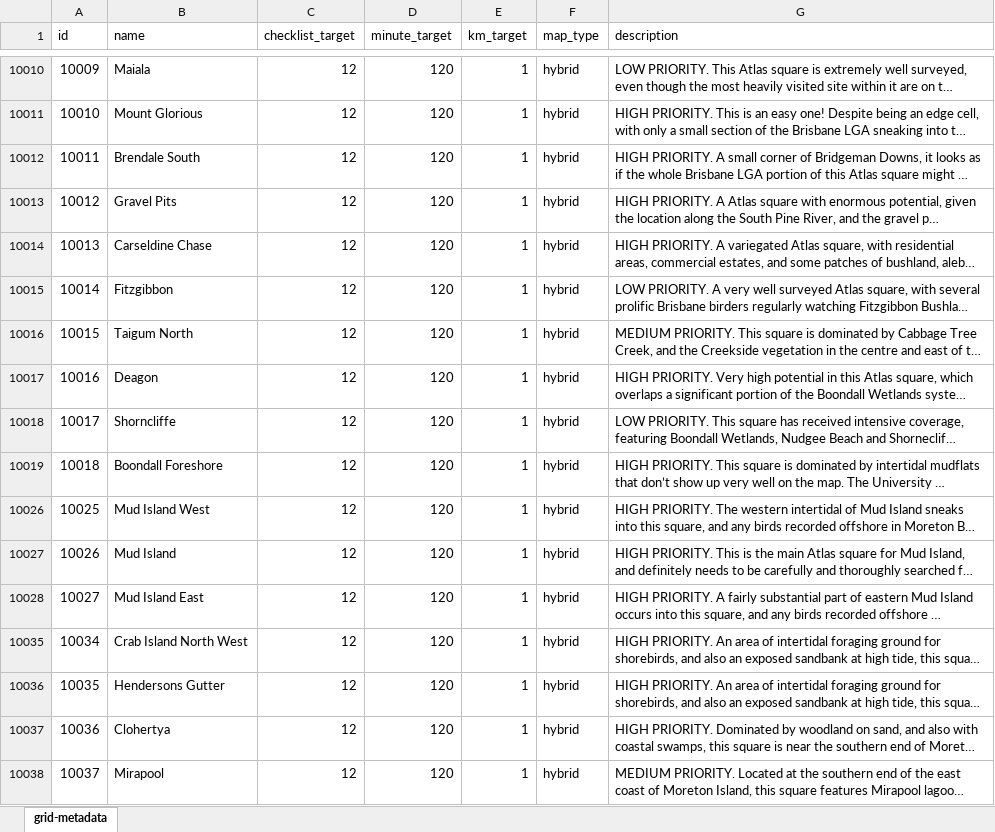
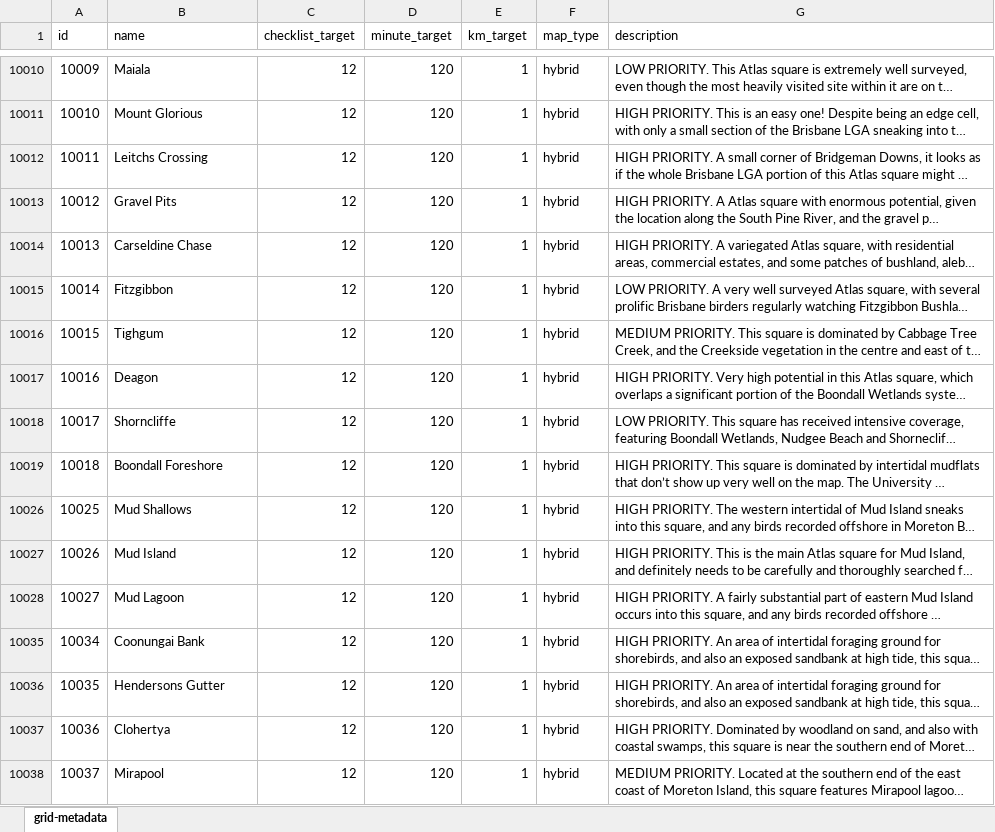
Before and after one commit to bird-team/brisbane-bird-atlas, an Excel workbook: data/grid/grid-metadata.xlsx, sheet grid-metadata, drawn as a sheet; only a part is shown, gaps mark what is left out; long unchanged cells end in …; values as stored, in another font and other column widths than the file's, no borders; the diff covers the shown part only; the diff names each change by its address in the sheet, - before the commit and + after, or states it on an @@ line.

Commit message:
update grid names
changed 130 square names - tried to avoid "xyz north" etc

```diff
--- a/data/grid/grid-metadata.xlsx (sheet grid-metadata)
+++ b/data/grid/grid-metadata.xlsx (sheet grid-metadata)
-B10012 (name): Brendale South
+B10012 (name): Leitchs Crossing
-B10016 (name): Taigum North
+B10016 (name): Tighgum
-B10026 (name): Mud Island West
+B10026 (name): Mud Shallows
-B10028 (name): Mud Island East
+B10028 (name): Mud Lagoon
-B10035 (name): Crab Island North West
+B10035 (name): Coonungai Bank
```
Also changed, not shown: 137 edited cells elsewhere in this sheet.
